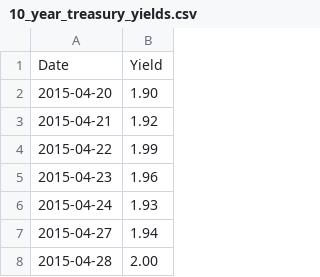
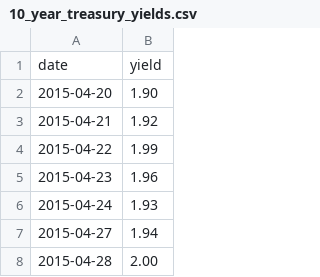
Before and after one commit to bmoses00/Mos_and_Friends, a CSV file: static/csv/10_year_treasury_yields.csv, drawn as a sheet; only a part is shown.

```diff
--- a/static/csv/10_year_treasury_yields.csv
+++ b/static/csv/10_year_treasury_yields.csv
@@ -1,2 +1,2 @@
-Date,Yield
+date,yield
 2015-04-20,1.90
```
Also changed, not shown: static/csv/inflation.csv, 9 other files.
